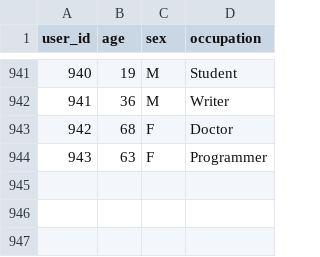
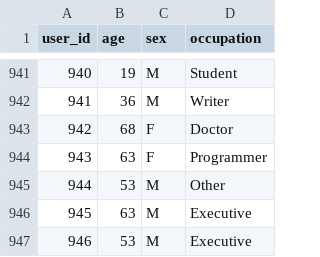
Before and after one commit to vinhbui107/recommendation-system, a CSV file: model/data/users.csv, drawn as a sheet; only a part is shown, gaps mark what is left out.

Commit message:
update data

```diff
--- a/model/data/users.csv
+++ b/model/data/users.csv
@@ -944 +944,4 @@ user_id,age,sex,occupation
 943,63,F,Programmer
+944,53,M,Other
+945,63,M,Executive
+946,53,M,Executive
```
